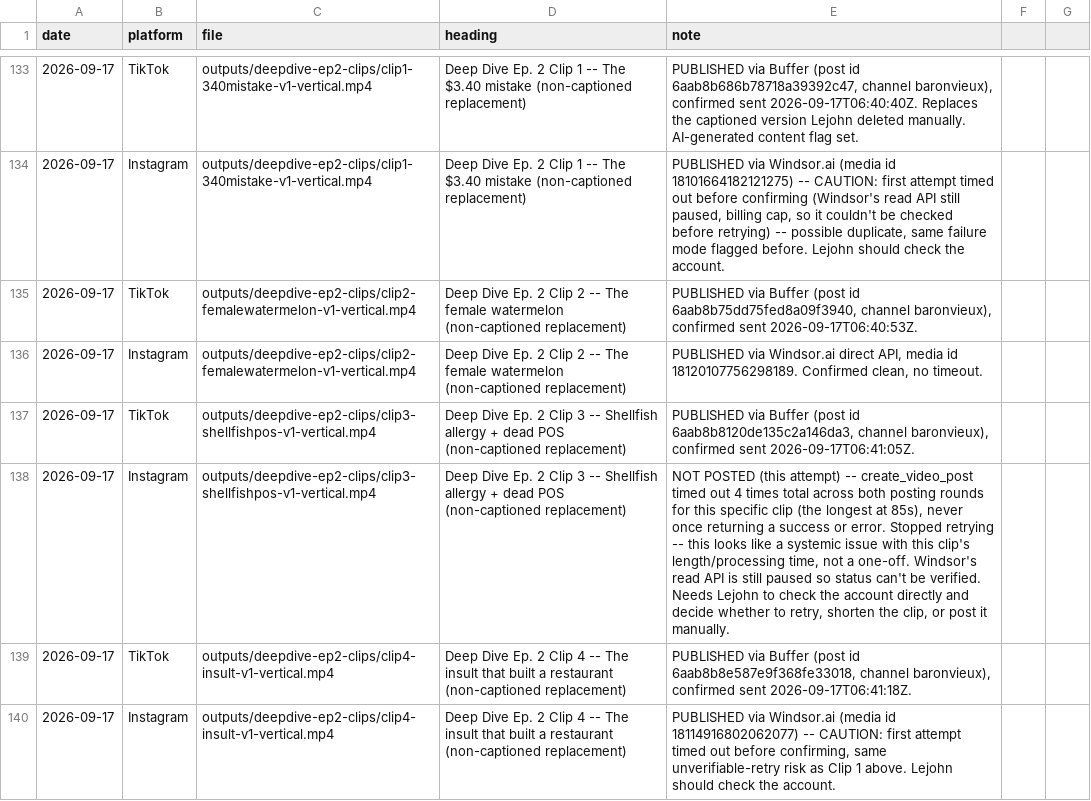
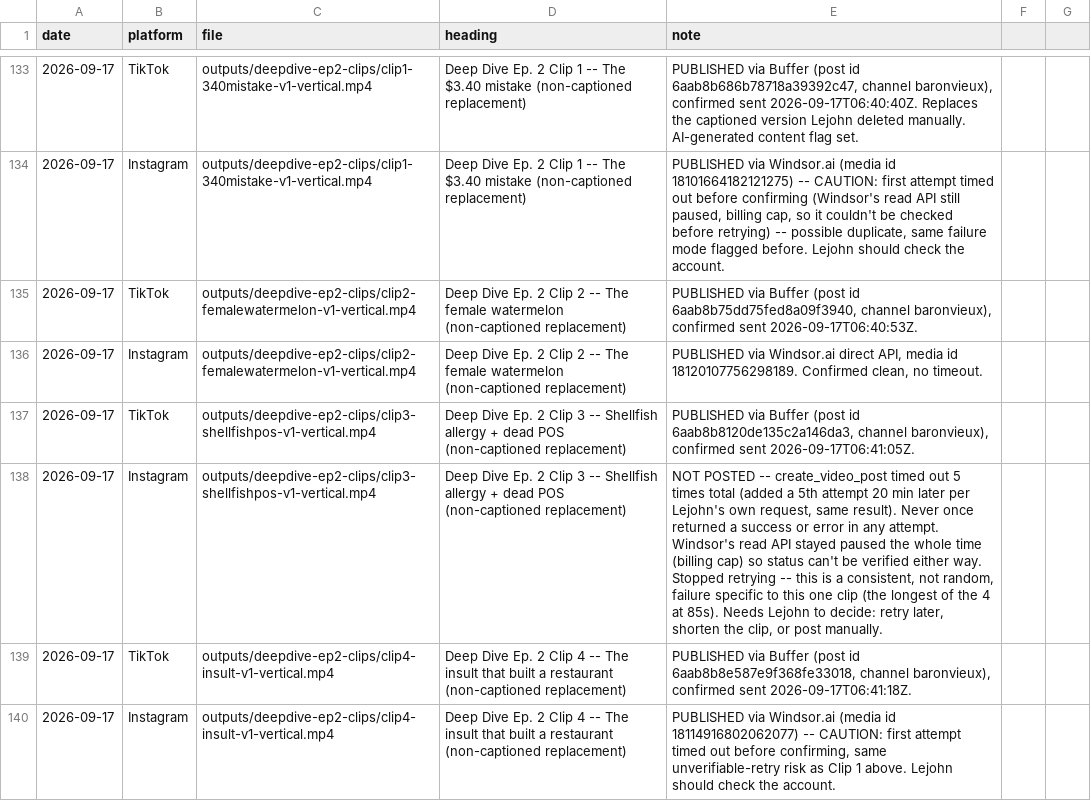
Before and after one commit to richburglejohn-dotcom/publishing-team, a CSV file: outputs/scheduled-posting-lookup.csv, drawn as a sheet; only a part is shown, gaps mark what is left out; the diff names each change by its address in the sheet, - before the commit and + after, or states it on an @@ line.

```diff
--- a/outputs/scheduled-posting-lookup.csv
+++ b/outputs/scheduled-posting-lookup.csv
-E138 (note): NOT POSTED (this attempt) -- create_video_post timed out 4 times total across both posting rounds for this specific clip (the longest at 85s), never once returning a success or error. Stopped retrying -- this looks like a systemic issue with this clip's length/processing time, not a one-off. Windsor's read API is still paused so status can't be verified. Needs Lejohn to check the account directly and decide whether to retry, shorten the clip, or post it manually.
+E138 (note): NOT POSTED -- create_video_post timed out 5 times total (added a 5th attempt 20 min later per Lejohn's own request, same result). Never once returned a success or error in any attempt. Windsor's read API stayed paused the whole time (billing cap) so status can't be verified either way. Stopped retrying -- this is a consistent, not random, failure specific to this one clip (the longest of the 4 at 85s). Needs Lejohn to decide: retry later, shorten the clip, or post manually.
```
